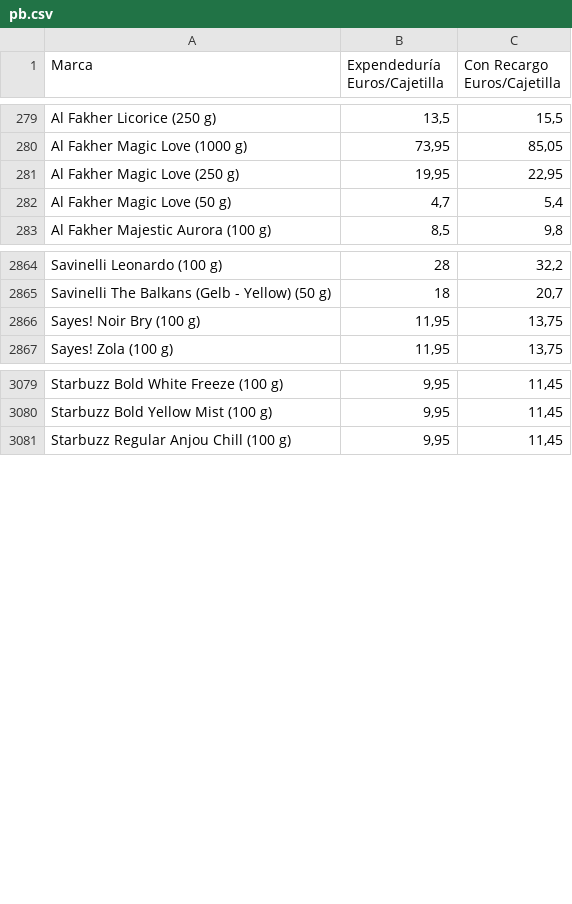
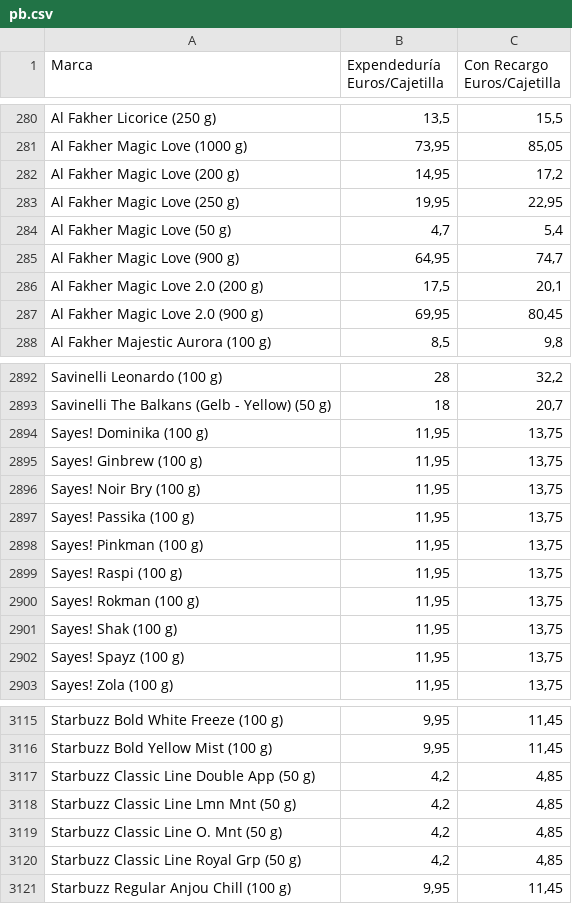
Before and after one commit to Dionakra/pipe-tobacco, a CSV file: public/csv/pb.csv, drawn as a sheet; only a part is shown, gaps mark what is left out; the diff covers the shown part only; the diff names each change by its address in the sheet, - before the commit and + after, or states it on an @@ line.

Commit message:
Added Classic Line as Sisha

```diff
--- a/public/csv/pb.csv
+++ b/public/csv/pb.csv
+row 282: Al Fakher Magic Love (200 g) | 14,95 | 17,2
+row 285: Al Fakher Magic Love (900 g) | 64,95 | 74,7
+row 286: Al Fakher Magic Love 2.0 (200 g) | 17,5 | 20,1
+row 287: Al Fakher Magic Love 2.0 (900 g) | 69,95 | 80,45
+row 2894: Sayes! Dominika (100 g) | 11,95 | 13,75
+row 2895: Sayes! Ginbrew (100 g) | 11,95 | 13,75
+row 2897: Sayes! Passika (100 g) | 11,95 | 13,75
+row 2898: Sayes! Pinkman (100 g) | 11,95 | 13,75
+row 2899: Sayes! Raspi (100 g) | 11,95 | 13,75
+row 2900: Sayes! Rokman (100 g) | 11,95 | 13,75
+row 2901: Sayes! Shak (100 g) | 11,95 | 13,75
+row 2902: Sayes! Spayz (100 g) | 11,95 | 13,75
+row 3117: Starbuzz Classic Line Double App (50 g) | 4,2 | 4,85
+row 3118: Starbuzz Classic Line Lmn Mnt (50 g) | 4,2 | 4,85
+row 3119: Starbuzz Classic Line O. Mnt (50 g) | 4,2 | 4,85
+row 3120: Starbuzz Classic Line Royal Grp (50 g) | 4,2 | 4,85
```
Also changed, not shown: 24 added rows elsewhere in this file, 6 other files.
